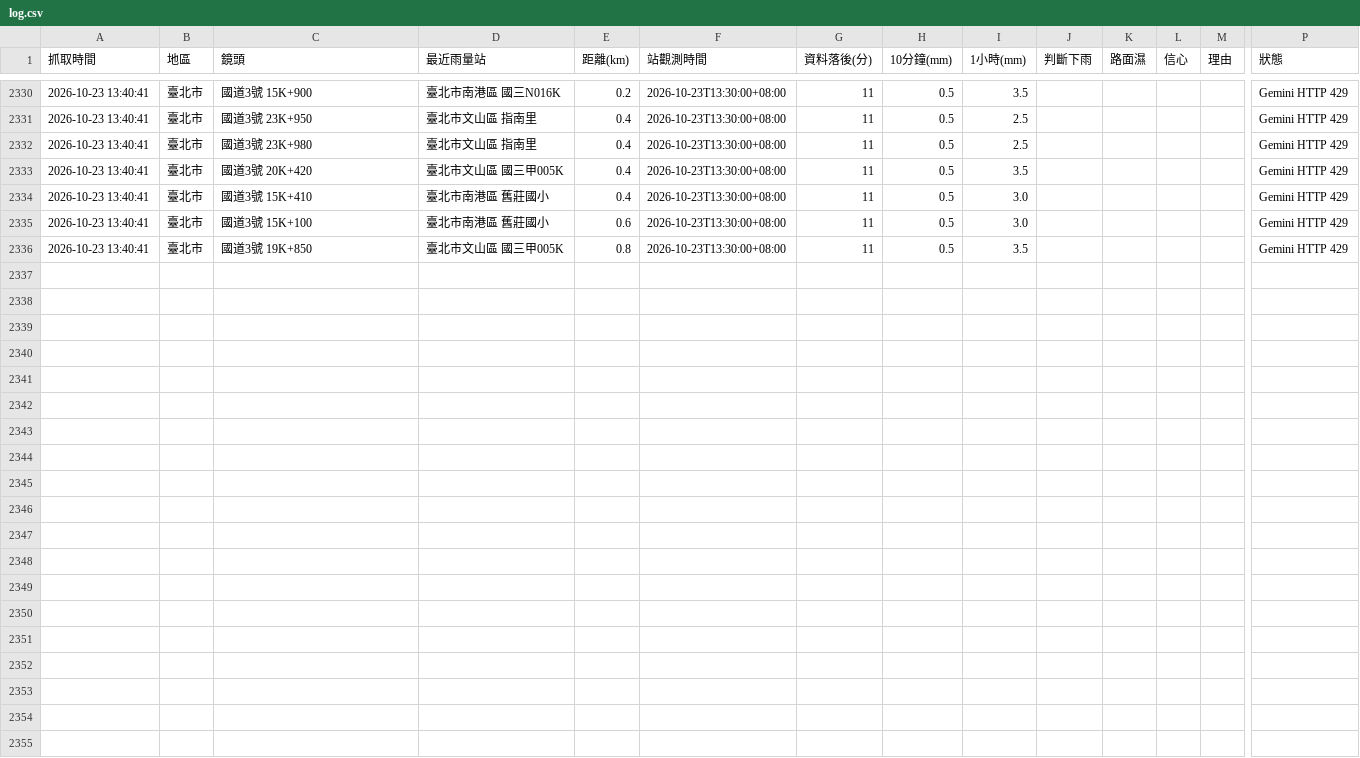
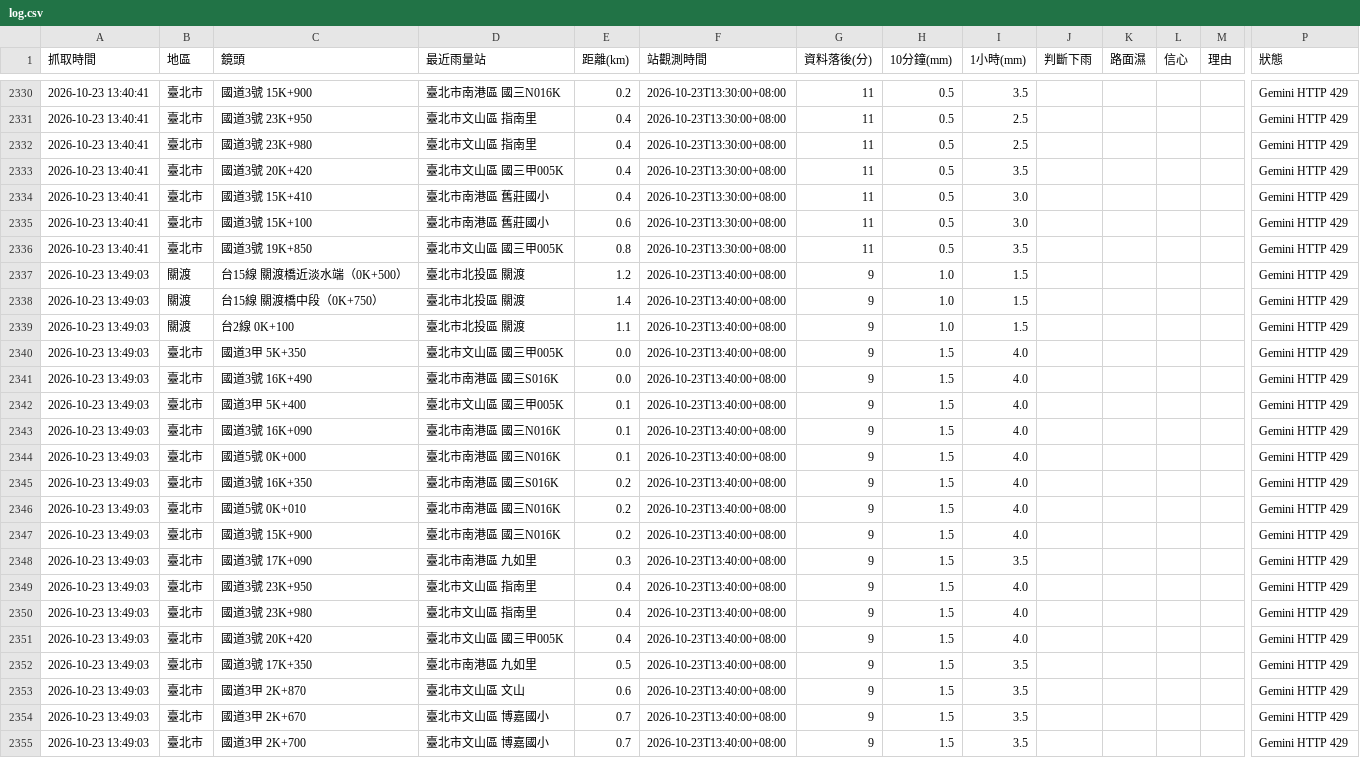
Before and after one commit to bigtime0426/rain-monitor, a CSV file: log.csv, drawn as a sheet; only a part is shown, gaps mark what is left out; rows hold the shown columns only; the diff names each change by its address in the sheet, - before the commit and + after, or states it on an @@ line.

```diff
--- a/log.csv
+++ b/log.csv
+row 2337: 2026-10-23 13:49:03 | 關渡 | 台15線 關渡橋近淡水端（0K+500） | 臺北市北投區 關渡 | 1.2 | 2026-10-23T13:40:00+08:00 | 9 | 1.0 | 1.5 |  |  |  |  | Gemini HTTP 429
+row 2338: 2026-10-23 13:49:03 | 關渡 | 台15線 關渡橋中段（0K+750） | 臺北市北投區 關渡 | 1.4 | 2026-10-23T13:40:00+08:00 | 9 | 1.0 | 1.5 |  |  |  |  | Gemini HTTP 429
+row 2339: 2026-10-23 13:49:03 | 關渡 | 台2線 0K+100 | 臺北市北投區 關渡 | 1.1 | 2026-10-23T13:40:00+08:00 | 9 | 1.0 | 1.5 |  |  |  |  | Gemini HTTP 429
+row 2340: 2026-10-23 13:49:03 | 臺北市 | 國道3甲 5K+350 | 臺北市文山區 國三甲005K | 0.0 | 2026-10-23T13:40:00+08:00 | 9 | 1.5 | 4.0 |  |  |  |  | Gemini HTTP 429
+row 2341: 2026-10-23 13:49:03 | 臺北市 | 國道3號 16K+490 | 臺北市南港區 國三S016K | 0.0 | 2026-10-23T13:40:00+08:00 | 9 | 1.5 | 4.0 |  |  |  |  | Gemini HTTP 429
+row 2342: 2026-10-23 13:49:03 | 臺北市 | 國道3甲 5K+400 | 臺北市文山區 國三甲005K | 0.1 | 2026-10-23T13:40:00+08:00 | 9 | 1.5 | 4.0 |  |  |  |  | Gemini HTTP 429
+row 2343: 2026-10-23 13:49:03 | 臺北市 | 國道3號 16K+090 | 臺北市南港區 國三N016K | 0.1 | 2026-10-23T13:40:00+08:00 | 9 | 1.5 | 4.0 |  |  |  |  | Gemini HTTP 429
+row 2344: 2026-10-23 13:49:03 | 臺北市 | 國道5號 0K+000 | 臺北市南港區 國三N016K | 0.1 | 2026-10-23T13:40:00+08:00 | 9 | 1.5 | 4.0 |  |  |  |  | Gemini HTTP 429
+row 2345: 2026-10-23 13:49:03 | 臺北市 | 國道3號 16K+350 | 臺北市南港區 國三S016K | 0.2 | 2026-10-23T13:40:00+08:00 | 9 | 1.5 | 4.0 |  |  |  |  | Gemini HTTP 429
+row 2346: 2026-10-23 13:49:03 | 臺北市 | 國道5號 0K+010 | 臺北市南港區 國三N016K | 0.2 | 2026-10-23T13:40:00+08:00 | 9 | 1.5 | 4.0 |  |  |  |  | Gemini HTTP 429
+row 2347: 2026-10-23 13:49:03 | 臺北市 | 國道3號 15K+900 | 臺北市南港區 國三N016K | 0.2 | 2026-10-23T13:40:00+08:00 | 9 | 1.5 | 4.0 |  |  |  |  | Gemini HTTP 429
+row 2348: 2026-10-23 13:49:03 | 臺北市 | 國道3號 17K+090 | 臺北市南港區 九如里 | 0.3 | 2026-10-23T13:40:00+08:00 | 9 | 1.5 | 3.5 |  |  |  |  | Gemini HTTP 429
+row 2349: 2026-10-23 13:49:03 | 臺北市 | 國道3號 23K+950 | 臺北市文山區 指南里 | 0.4 | 2026-10-23T13:40:00+08:00 | 9 | 1.5 | 4.0 |  |  |  |  | Gemini HTTP 429
+row 2350: 2026-10-23 13:49:03 | 臺北市 | 國道3號 23K+980 | 臺北市文山區 指南里 | 0.4 | 2026-10-23T13:40:00+08:00 | 9 | 1.5 | 4.0 |  |  |  |  | Gemini HTTP 429
+row 2351: 2026-10-23 13:49:03 | 臺北市 | 國道3號 20K+420 | 臺北市文山區 國三甲005K | 0.4 | 2026-10-23T13:40:00+08:00 | 9 | 1.5 | 4.0 |  |  |  |  | Gemini HTTP 429
+row 2352: 2026-10-23 13:49:03 | 臺北市 | 國道3號 17K+350 | 臺北市南港區 九如里 | 0.5 | 2026-10-23T13:40:00+08:00 | 9 | 1.5 | 3.5 |  |  |  |  | Gemini HTTP 429
+row 2353: 2026-10-23 13:49:03 | 臺北市 | 國道3甲 2K+870 | 臺北市文山區 文山 | 0.6 | 2026-10-23T13:40:00+08:00 | 9 | 1.5 | 3.5 |  |  |  |  | Gemini HTTP 429
+row 2354: 2026-10-23 13:49:03 | 臺北市 | 國道3甲 2K+670 | 臺北市文山區 博嘉國小 | 0.7 | 2026-10-23T13:40:00+08:00 | 9 | 1.5 | 3.5 |  |  |  |  | Gemini HTTP 429
+row 2355: 2026-10-23 13:49:03 | 臺北市 | 國道3甲 2K+700 | 臺北市文山區 博嘉國小 | 0.7 | 2026-10-23T13:40:00+08:00 | 9 | 1.5 | 3.5 |  |  |  |  | Gemini HTTP 429
```
Also changed, not shown: 2 other files.
